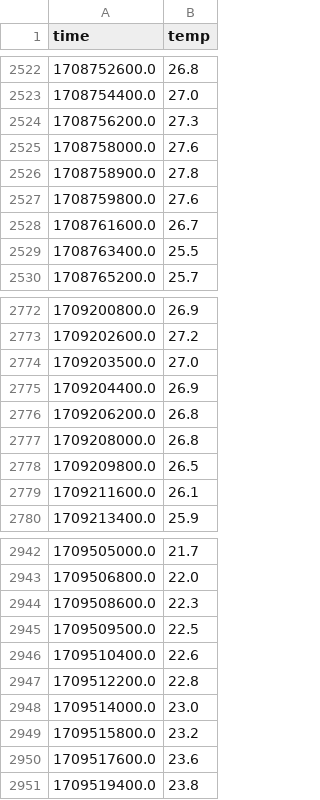
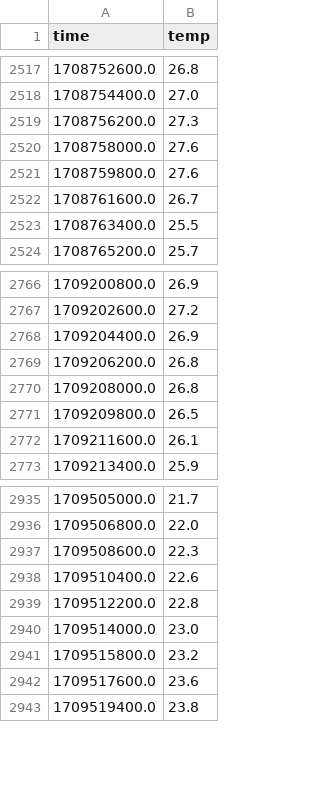
Before and after one commit to Alliegaytor/temp-charter, a CSV file: in.csv, drawn as a sheet; only a part is shown, gaps mark what is left out; the diff covers the shown part only.

```diff
--- a/in.csv
+++ b/in.csv
@@ -2525,3 +2520,2 @@ time,temp
 1708758000.0,27.6
-1708758900.0,27.8
 1708759800.0,27.6
@@ -2773,3 +2767,2 @@ time,temp
 1709202600.0,27.2
-1709203500.0,27.0
 1709204400.0,26.9
@@ -2944,3 +2937,2 @@ time,temp
 1709508600.0,22.3
-1709509500.0,22.5
 1709510400.0,22.6
```
Also changed, not shown: 59 added rows, 5 removed rows and 1 edited cell elsewhere in this file, merged.csv, out.csv, 4 other files.
